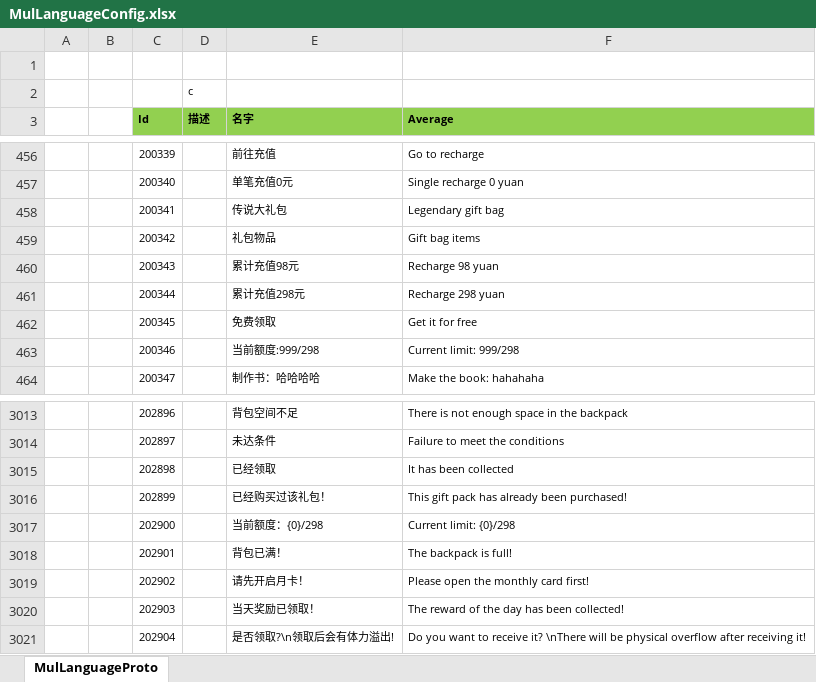
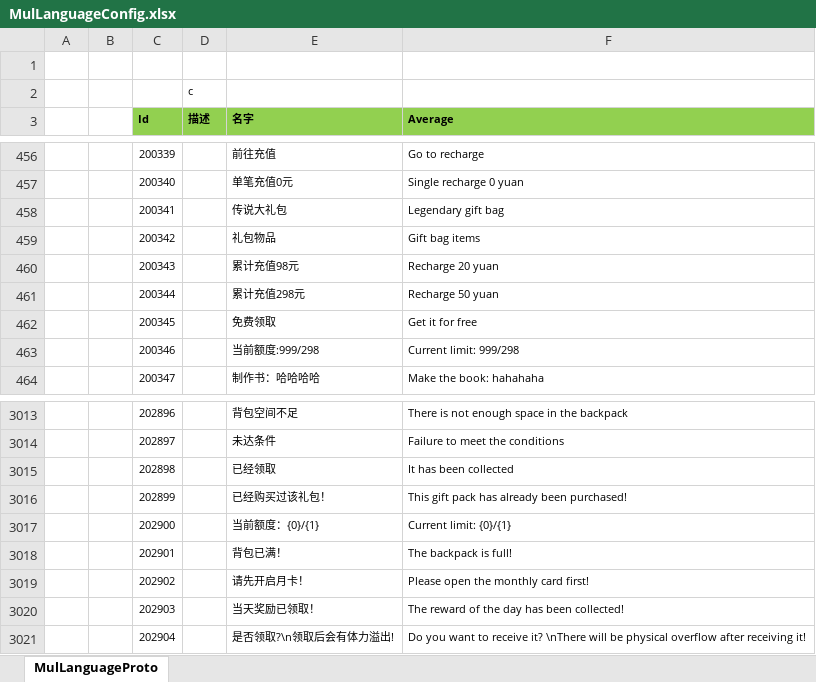
Before and after one commit to csyinghuochong/weijing, an Excel workbook: Excel/MulLanguageConfig.xlsx, sheet MulLanguageProto, drawn as a sheet; only a part is shown, gaps mark what is left out; values as stored, in another font and other column widths than the file's, no borders; the diff names each change by its address in the sheet, - before the commit and + after, or states it on an @@ line.

```diff
--- a/Excel/MulLanguageConfig.xlsx (sheet MulLanguageProto)
+++ b/Excel/MulLanguageConfig.xlsx (sheet MulLanguageProto)
-F460 (Average): Recharge 98 yuan
+F460 (Average): Recharge 20 yuan
-F461 (Average): Recharge 298 yuan
+F461 (Average): Recharge 50 yuan
-E3017 (名字): 当前额度：{0}/298
+E3017 (名字): 当前额度：{0}/{1}
-F3017 (Average): Current limit: {0}/298
+F3017 (Average): Current limit: {0}/{1}
```
Also changed, not shown: 7 other files.
